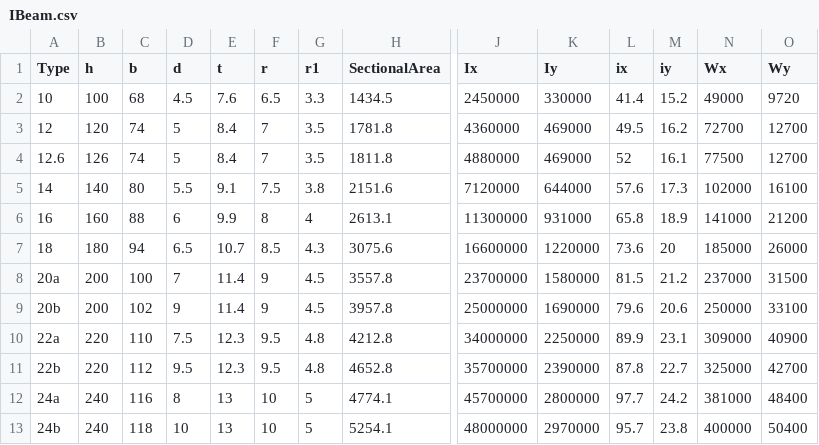
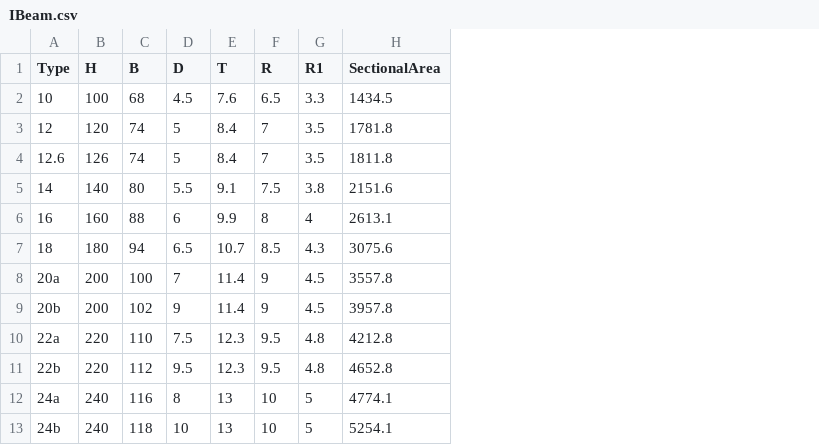
Before and after one commit to LokiSharp/SteelSection, a CSV file: SteelSection/Resources/data/IBeam.csv, drawn as a sheet; only a part is shown, gaps mark what is left out; the diff names each change by its address in the sheet, - before the commit and + after, or states it on an @@ line.

```diff
--- a/SteelSection/Resources/data/IBeam.csv
+++ b/SteelSection/Resources/data/IBeam.csv
-column J (Ix), rows 2-13: 2450000 | 4360000 | 4880000 | 7120000 | 11300000 | 16600000 | 23700000 | 25000000 | 34000000 | 35700000 | 45700000 | 48000000
-column K (Iy), rows 2-13: 330000 | 469000 | 469000 | 644000 | 931000 | 1220000 | 1580000 | 1690000 | 2250000 | 2390000 | 2800000 | 2970000
-column L (ix), rows 2-13: 41.4 | 49.5 | 52 | 57.6 | 65.8 | 73.6 | 81.5 | 79.6 | 89.9 | 87.8 | 97.7 | 95.7
-column M (iy), rows 2-13: 15.2 | 16.2 | 16.1 | 17.3 | 18.9 | 20 | 21.2 | 20.6 | 23.1 | 22.7 | 24.2 | 23.8
-column N (Wx), rows 2-13: 49000 | 72700 | 77500 | 102000 | 141000 | 185000 | 237000 | 250000 | 309000 | 325000 | 381000 | 400000
-column O (Wy), rows 2-13: 9720 | 12700 | 12700 | 16100 | 21200 | 26000 | 31500 | 33100 | 40900 | 42700 | 48400 | 50400
-B1: h
+B1: H
-C1: b
+C1: B
-D1: d
+D1: D
-E1: t
+E1: T
-F1: r
+F1: R
-G1: r1
+G1: R1
```
Also changed, not shown: 12 other files.
